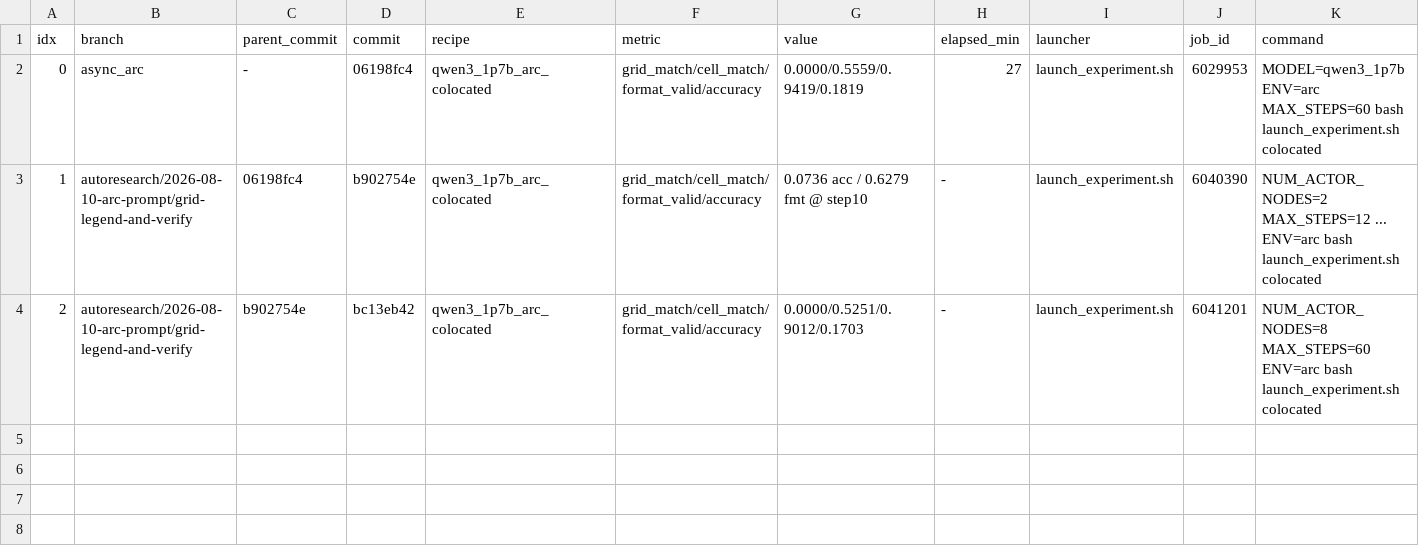
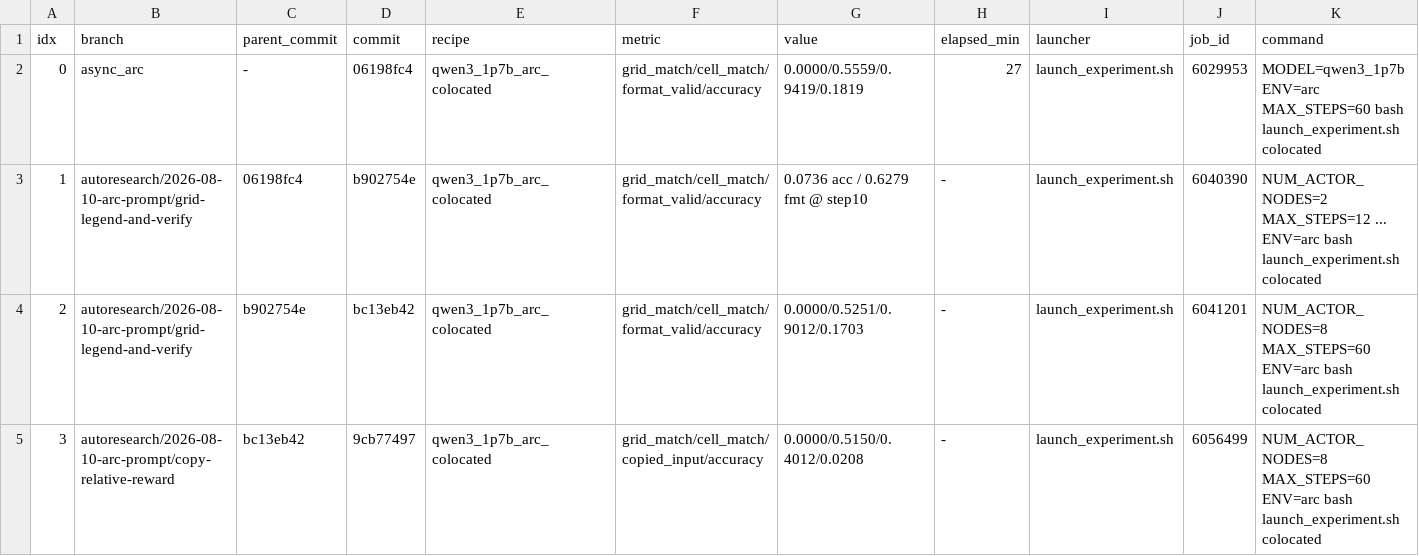
Before and after one commit to anlthms/RL, a TSV file: reports/auto_research/arc-prompt/experiments.tsv, drawn as a sheet; only a part is shown; rows hold the shown columns only; the diff names each change by its address in the sheet, - before the commit and + after, or states it on an @@ line.

Commit message:
docs(arc): copy-relative reward stops the drift into the echo but does not unlock learning
It fixed what it was aimed at. `copied_input` had climbed monotonically to 0.576
under absolute similarity scoring; measured as gain over the copy baseline it
plateaus at 0.35-0.41. More to the point, the fraction of validation answers
strictly better than an echo had been *declining* with training, 0.076 -> 0.041
-- the run was learning to stop beating the echo -- and now holds near 0.10.

It bought nothing beyond that. Cell match is unchanged within noise (0.515 vs
0.525), grid_match is 0.0000 as in every run, the beats-the-echo fraction is
flat rather than climbing, and mean cell_gain stays at -0.165: the average
answer is still worse than echoing the input.

Four runs in, the model has learned the output contract, learned to ground its
prose in the grid, and stopped drifting into the echo, while solving zero
ARC-AGI-2 tasks. Every gain has been presentation. Recorded as such, along with
the view that further reward shaping looks exhausted and the deferred levers --
a synthetic curriculum easy enough that grid_match has somewhere to move from,
and expert iteration on what it solves -- are what is left.

```diff
--- a/reports/auto_research/arc-prompt/experiments.tsv
+++ b/reports/auto_research/arc-prompt/experiments.tsv
+row 5: 3 | autoresearch/2026-08-10-arc-prompt/copy-relative-reward | bc13eb42 | 9cb77497 | qwen3_1p7b_arc_colocated | grid_match/cell_match/copied_input/accuracy | 0.0000/0.5150/0.4012/0.0208 | - | launch_experiment.sh | 6056499 | NUM_ACTOR_NODES=8 MAX_STEPS=60 ENV=arc bash launch_experiment.sh colocated
```
Also changed, not shown: 1 other file.
